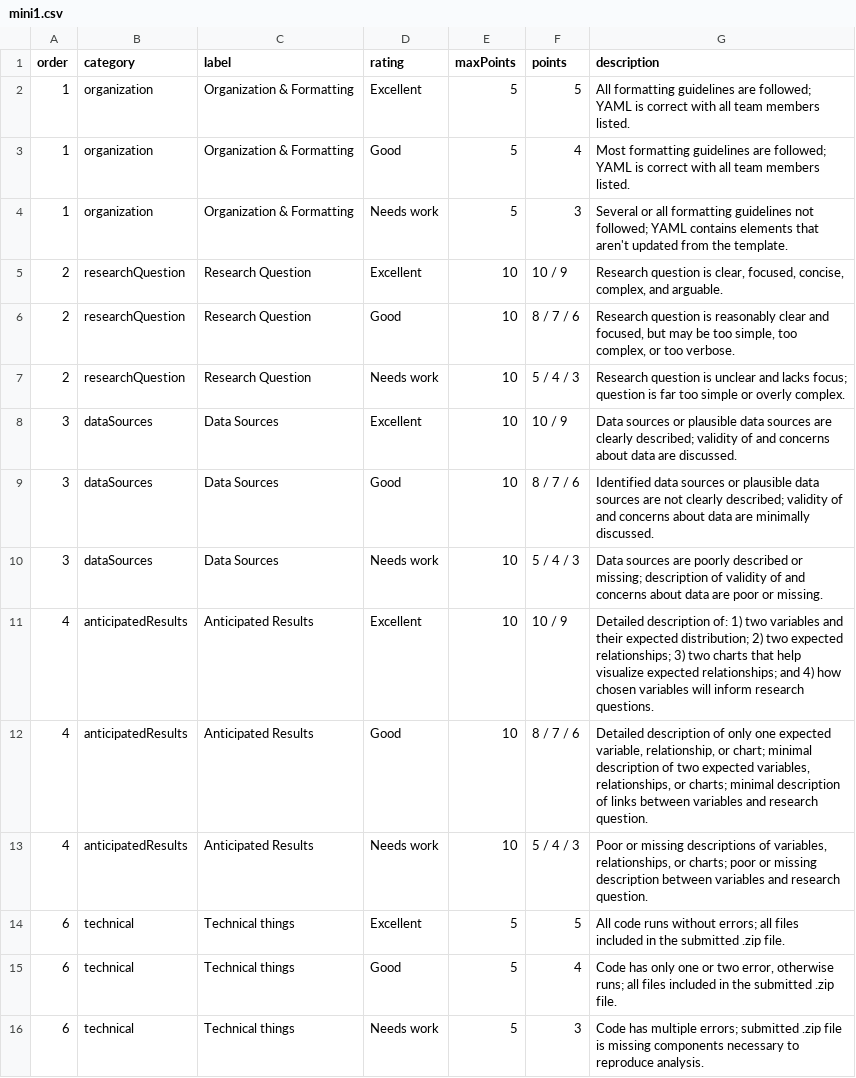
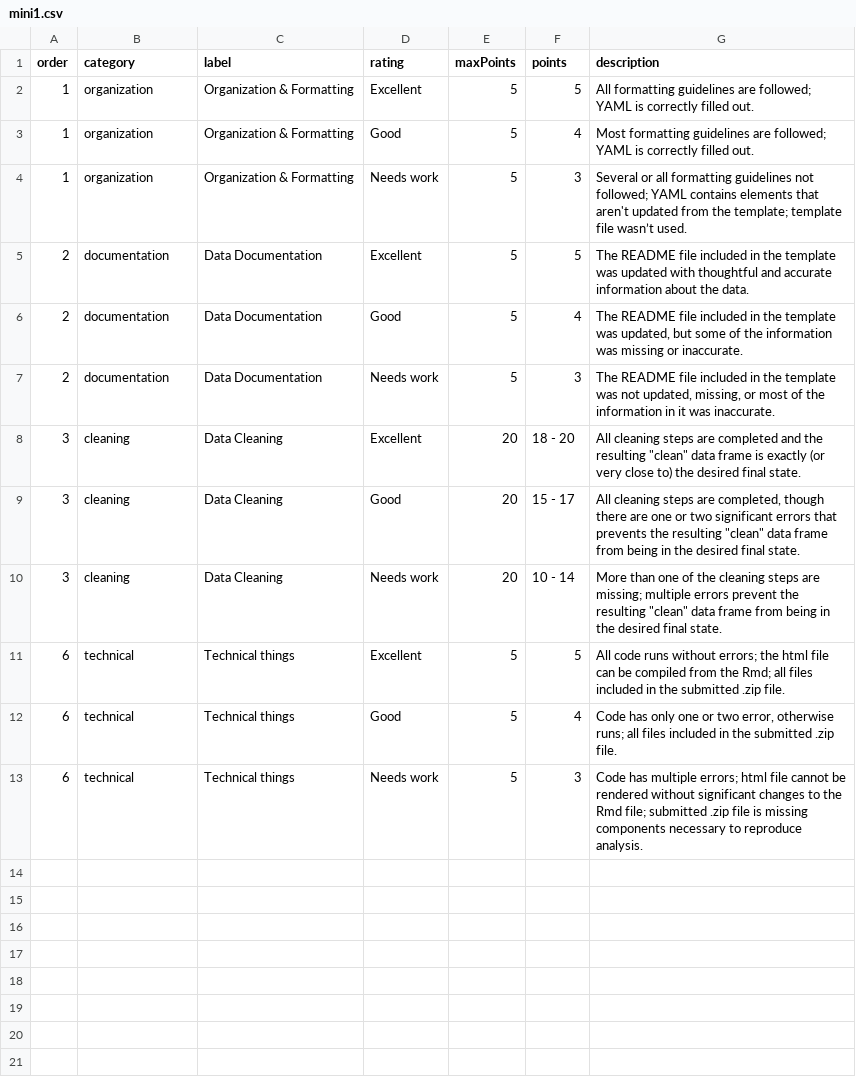
Before and after one commit to emse-eda-gwu/2022-Fall, a CSV file: rubrics/mini1.csv, drawn as a sheet.

Commit message:
Update mini1.csv

```diff
--- a/rubrics/mini1.csv
+++ b/rubrics/mini1.csv
@@ -1,16 +1,13 @@
 order,category,label,rating,maxPoints,points,description
-1,organization,Organization & Formatting,Excellent,5,5,All formatting guidelines are followed; YAML is correct with all team members listed.
-1,organization,Organization & Formatting,Good,5,4,Most formatting guidelines are followed; YAML is correct with all team members listed.
-1,organization,Organization & Formatting,Needs work,5,3,Several or all formatting guidelines not followed; YAML contains elements that aren't updated from the template.
-2,researchQuestion,Research Question,Excellent,10,10 / 9,"Research question is clear, focused, concise, complex, and arguable."
-2,researchQuestion,Research Question,Good,10,8 / 7 / 6,"Research question is reasonably clear and focused, but may be too simple, too complex, or too verbose."
-2,researchQuestion,Research Question,Needs work,10,5 / 4 / 3,Research question is unclear and lacks focus; question is far too simple or overly complex.
-3,dataSources,Data Sources,Excellent,10,10 / 9,Data sources or plausible data sources are clearly described; validity of and concerns about data are discussed.
-3,dataSources,Data Sources,Good,10,8 / 7 / 6,Identified data sources or plausible data sources are not clearly described; validity of and concerns about data are minimally discussed.
-3,dataSources,Data Sources,Needs work,10,5 / 4 / 3,Data sources are poorly described or missing; description of validity of and concerns about data are poor or missing.
-4,anticipatedResults,Anticipated Results,Excellent,10,10 / 9,Detailed description of: 1) two variables and their expected distribution; 2) two expected relationships; 3) two charts that help visualize expected relationships; and 4) how chosen variables will inform research questions.
-4,anticipatedResults,Anticipated Results,Good,10,8 / 7 / 6,"Detailed description of only one expected variable, relationship, or chart; minimal description of two expected variables, relationships, or charts; minimal description of links between variables and research question."
-4,anticipatedResults,Anticipated Results,Needs work,10,5 / 4 / 3,"Poor or missing descriptions of variables, relationships, or charts; poor or missing description between variables and research question."
-6,technical,Technical things,Excellent,5,5,All code runs without errors; all files included in the submitted .zip file.
+1,organization,Organization & Formatting,Excellent,5,5,All formatting guidelines are followed; YAML is correctly filled out.
+1,organization,Organization & Formatting,Good,5,4,Most formatting guidelines are followed; YAML is correctly filled out.
+1,organization,Organization & Formatting,Needs work,5,3,Several or all formatting guidelines not followed; YAML contains elements that aren't updated from the template; template file wasn’t used.
+2,documentation,Data Documentation,Excellent,5,5,The README file included in the template was updated with thoughtful and accurate information about the data.
+2,documentation,Data Documentation,Good,5,4,"The README file included in the template was updated, but some of the information was missing or inaccurate."
+2,documentation,Data Documentation,Needs work,5,3,"The README file included in the template was not updated, missing, or most of the information in it was inaccurate."
+3,cleaning,Data Cleaning,Excellent,20,18 - 20,"All cleaning steps are completed and the resulting ""clean"" data frame is exactly (or very close to) the desired final state."
+3,cleaning,Data Cleaning,Good,20,15 - 17,"All cleaning steps are completed, though there are one or two significant errors that prevents the resulting ""clean"" data frame from being in the desired final state."
+3,cleaning,Data Cleaning,Needs work,20,10 - 14,"More than one of the cleaning steps are missing; multiple errors prevent the resulting ""clean"" data frame from being in the desired final state."
+6,technical,Technical things,Excellent,5,5,All code runs without errors; the html file can be compiled from the Rmd; all files included in the submitted .zip file.
 6,technical,Technical things,Good,5,4,"Code has only one or two error, otherwise runs; all files included in the submitted .zip file."
-6,technical,Technical things,Needs work,5,3,Code has multiple errors; submitted .zip file is missing components necessary to reproduce analysis.
+6,technical,Technical things,Needs work,5,3,Code has multiple errors; html file cannot be rendered without significant changes to the Rmd file; submitted .zip file is missing components necessary to reproduce analysis.
```
